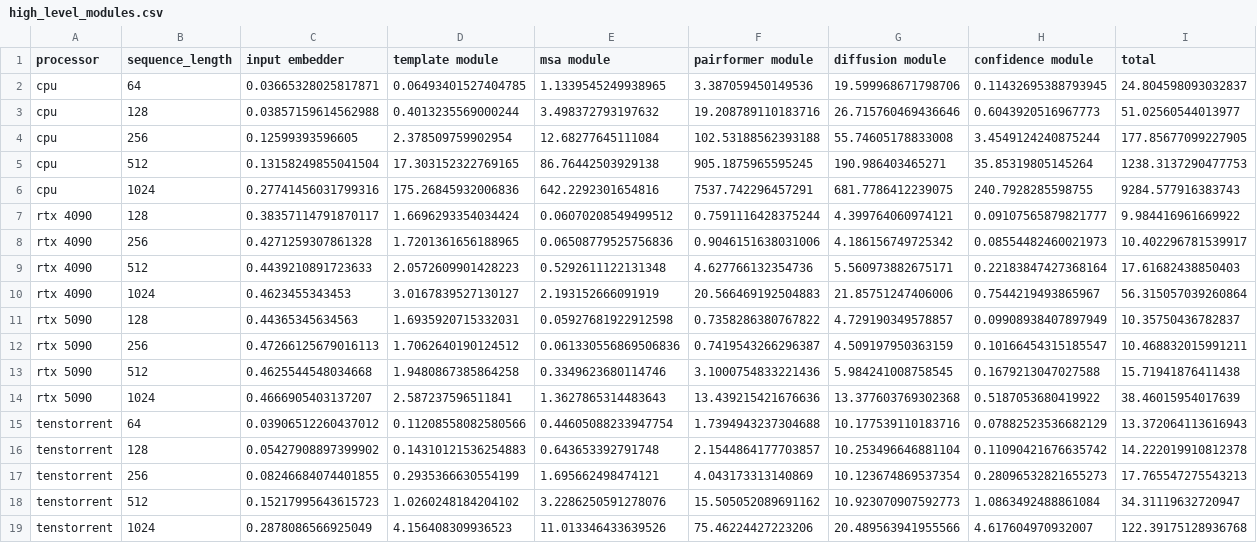
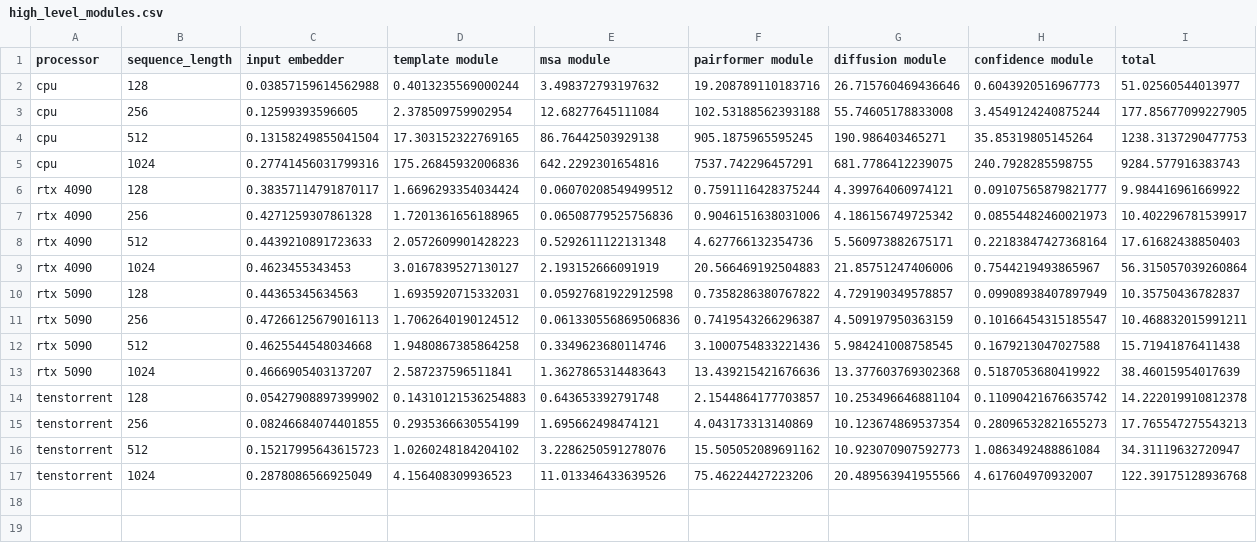
Before and after one commit to moritztng/tt-boltz, a CSV file: evaluation/high_level_modules.csv, drawn as a sheet; the diff names each change by its address in the sheet, - before the commit and + after, or states it on an @@ line.

Commit message:
move to evaluation directory

```diff
--- a/evaluation/high_level_modules.csv
+++ b/evaluation/high_level_modules.csv
-row 2: cpu | 64 | 0.03665328025817871 | 0.06493401527404785 | 1.1339545249938965 | 3.387059450149536 | 19.599968671798706 | 0.11432695388793945 | 24.804598093032837
-row 15: tenstorrent | 64 | 0.03906512260437012 | 0.11208558082580566 | 0.44605088233947754 | 1.7394943237304688 | 10.177539110183716 | 0.07882523536682129 | 13.372064113616943
```
Also changed, not shown: evaluation/triangle_attention_optimization.csv.
